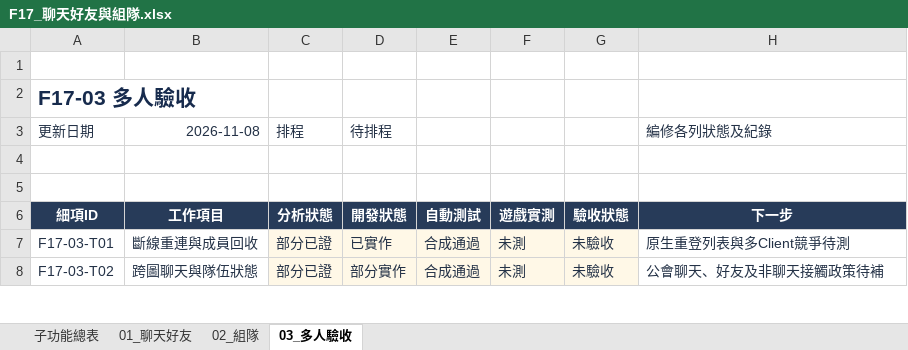
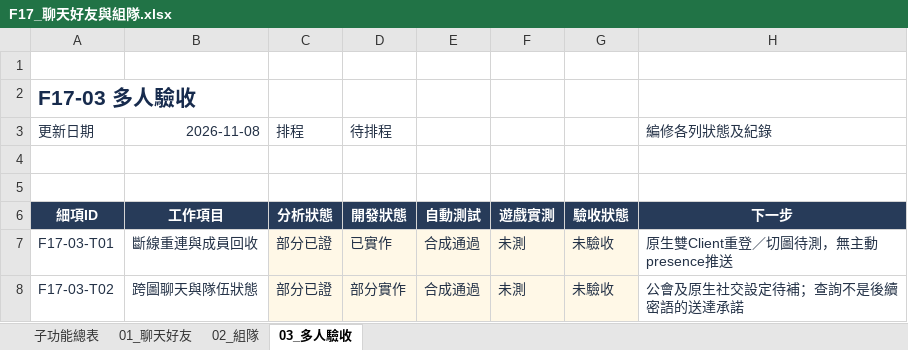
Before and after one commit to we88ec3-prog/as_server_spec, an Excel workbook: 06-development-tracking/details/F17_聊天好友與組隊.xlsx, sheet 03_多人驗收, drawn as a sheet; only a part is shown; values as stored, in another font and other column widths than the file's, no borders; conditional formats and table styles not drawn; the diff covers the shown part only; the diff names each change by its address in the sheet, - before the commit and + after, or states it on an @@ line.

```diff
--- a/06-development-tracking/details/F17_聊天好友與組隊.xlsx (sheet 03_多人驗收)
+++ b/06-development-tracking/details/F17_聊天好友與組隊.xlsx (sheet 03_多人驗收)
-H7 (編修各列狀態及紀錄): 原生重登列表與多Client競爭待測
+H7 (編修各列狀態及紀錄): 原生雙Client重登／切圖待測，無主動presence推送
-H8 (編修各列狀態及紀錄): 公會聊天、好友及非聊天接觸政策待補
+H8 (編修各列狀態及紀錄): 公會及原生社交設定待補；查詢不是後續密語的送達承諾
```
Also changed, not shown: 10 edited cells elsewhere in this sheet, sheet 01_聊天好友, 06-development-tracking/00_Server開發總表.xlsx, 06-development-tracking/details/F28_資料保存營運與多人世界.xlsx, 8 other files.
